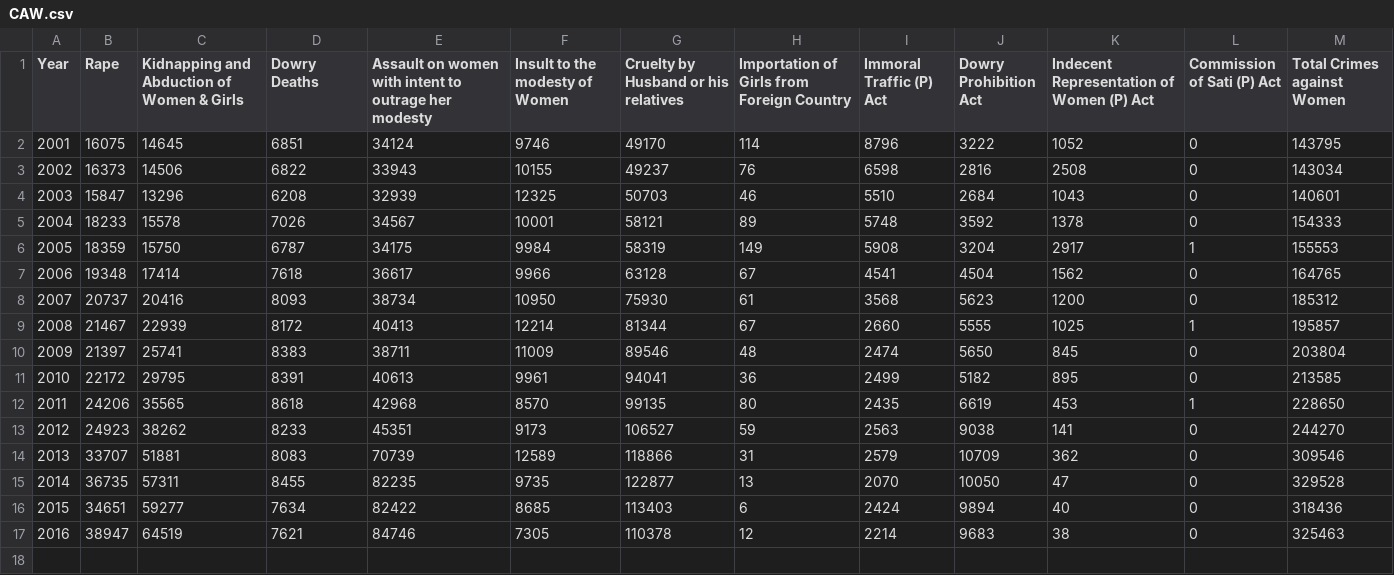
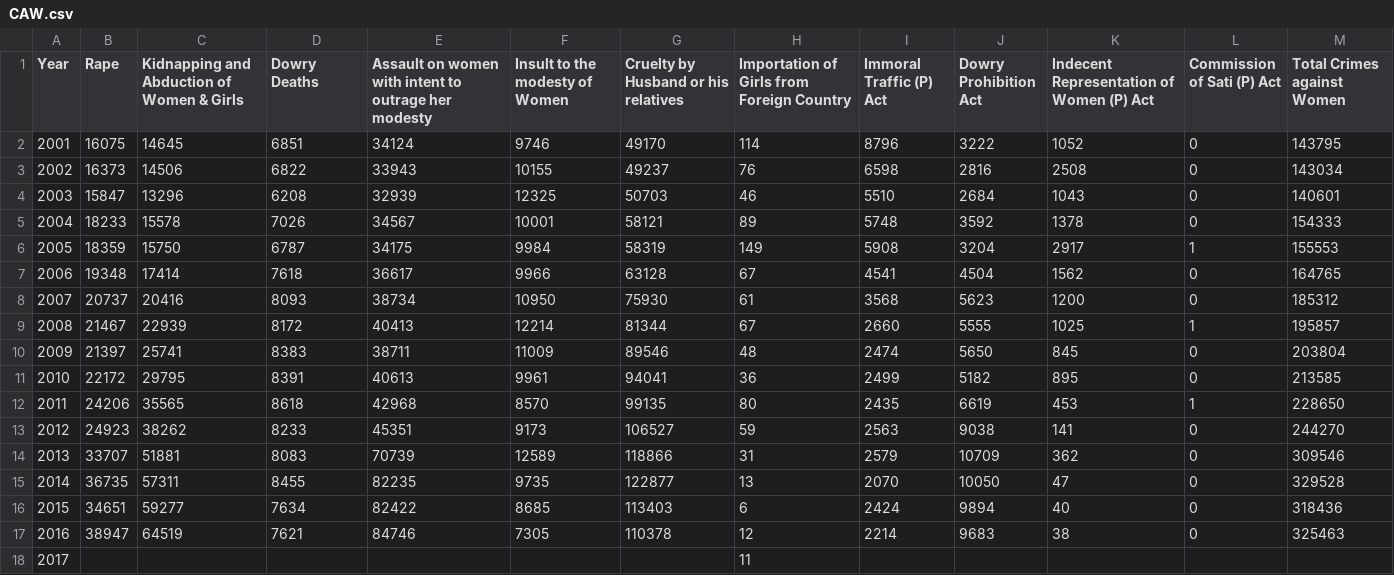
Before and after one commit to ShivamBhirud/Indian-Crime-Prediction-and-Visualization-Online-Platform, a CSV file: static/CAW.csv, drawn as a sheet; the diff names each change by its address in the sheet, - before the commit and + after, or states it on an @@ line.

Commit message:
Completed until women Crime prediction

```diff
--- a/static/CAW.csv
+++ b/static/CAW.csv
+row 18: 2017 |  |  |  |  |  |  | 11
```
Also changed, not shown: static/C2001_16.csv, 1 other file.
